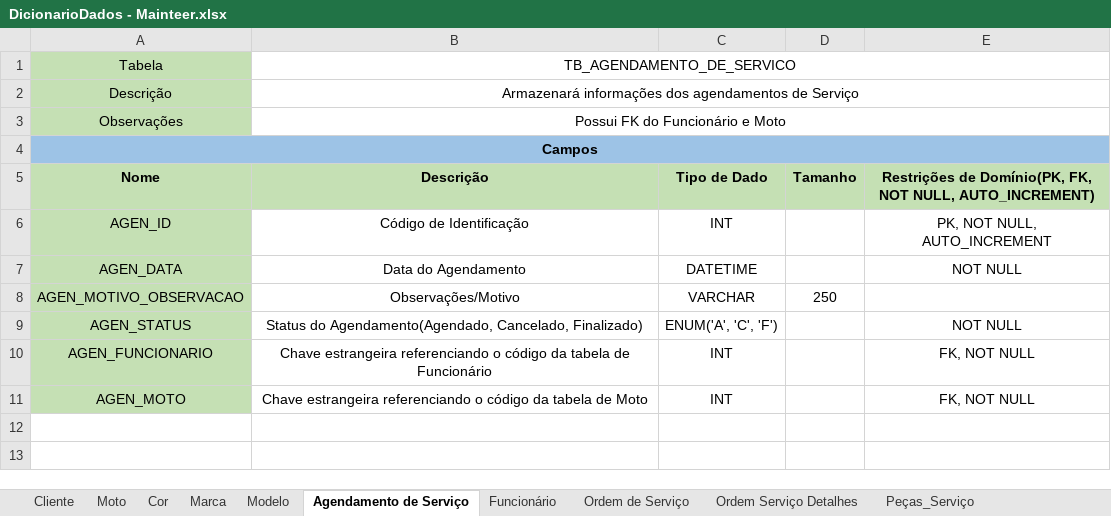
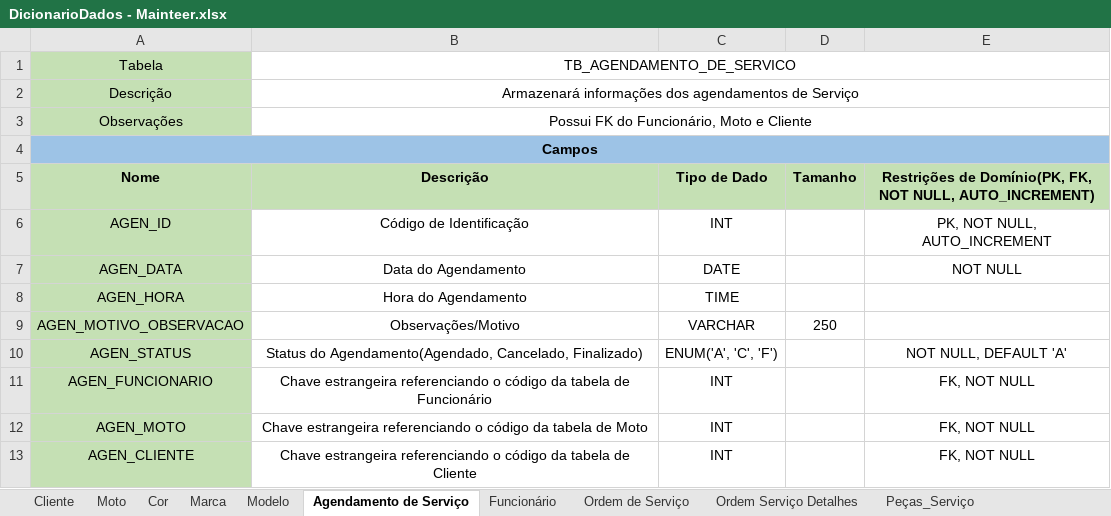
Before and after one commit to HeitFernandes/pi-segundo-semestre-2025, an Excel workbook: Data/DicionarioDados - Mainteer.xlsx, sheet Agendamento de Serviço, drawn as a sheet; values as stored, in another font and other column widths than the file's, no borders; addresses are those after the commit; the diff names each change by its address in the sheet, - before the commit and + after, or states it on an @@ line.

Commit message:
Atualizando o Dicionário de Dados

```diff
--- a/Data/DicionarioDados - Mainteer.xlsx (sheet Agendamento de Serviço)
+++ b/Data/DicionarioDados - Mainteer.xlsx (sheet Agendamento de Serviço)
-B3 (Descrição): Possui FK do Funcionário e Moto
+B3 (Descrição): Possui FK do Funcionário, Moto e Cliente
-C7 (Tipo de Dado): DATETIME
+C7 (Tipo de Dado): DATE
+row 8: AGEN_HORA | Hora do Agendamento | TIME
-E10: NOT NULL
+E10: NOT NULL, DEFAULT 'A'
+row 13: AGEN_CLIENTE | Chave estrangeira referenciando o código da tabela de Cliente | INT |  | FK, NOT NULL
```
Also changed, not shown: sheet Ordem de Serviço.
